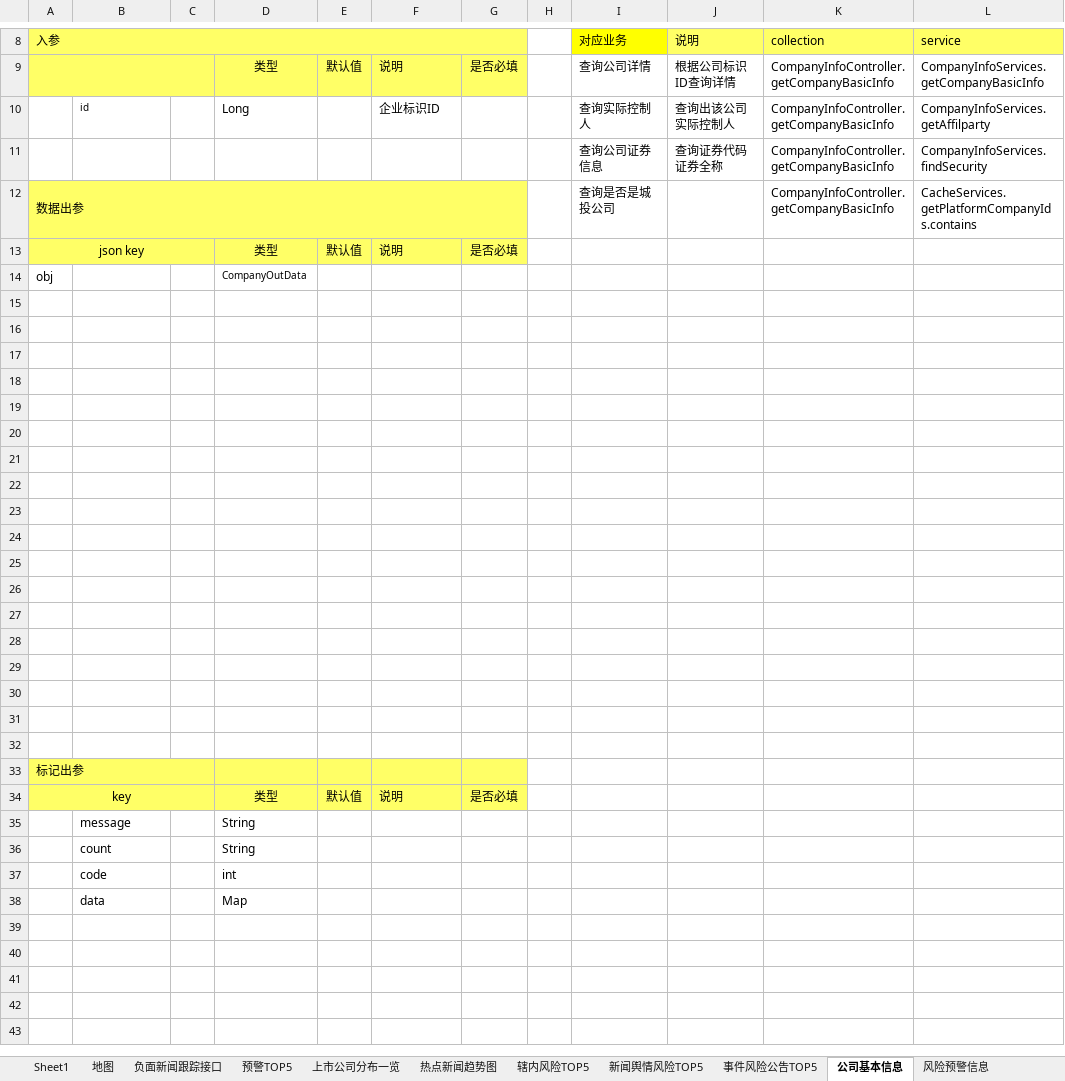
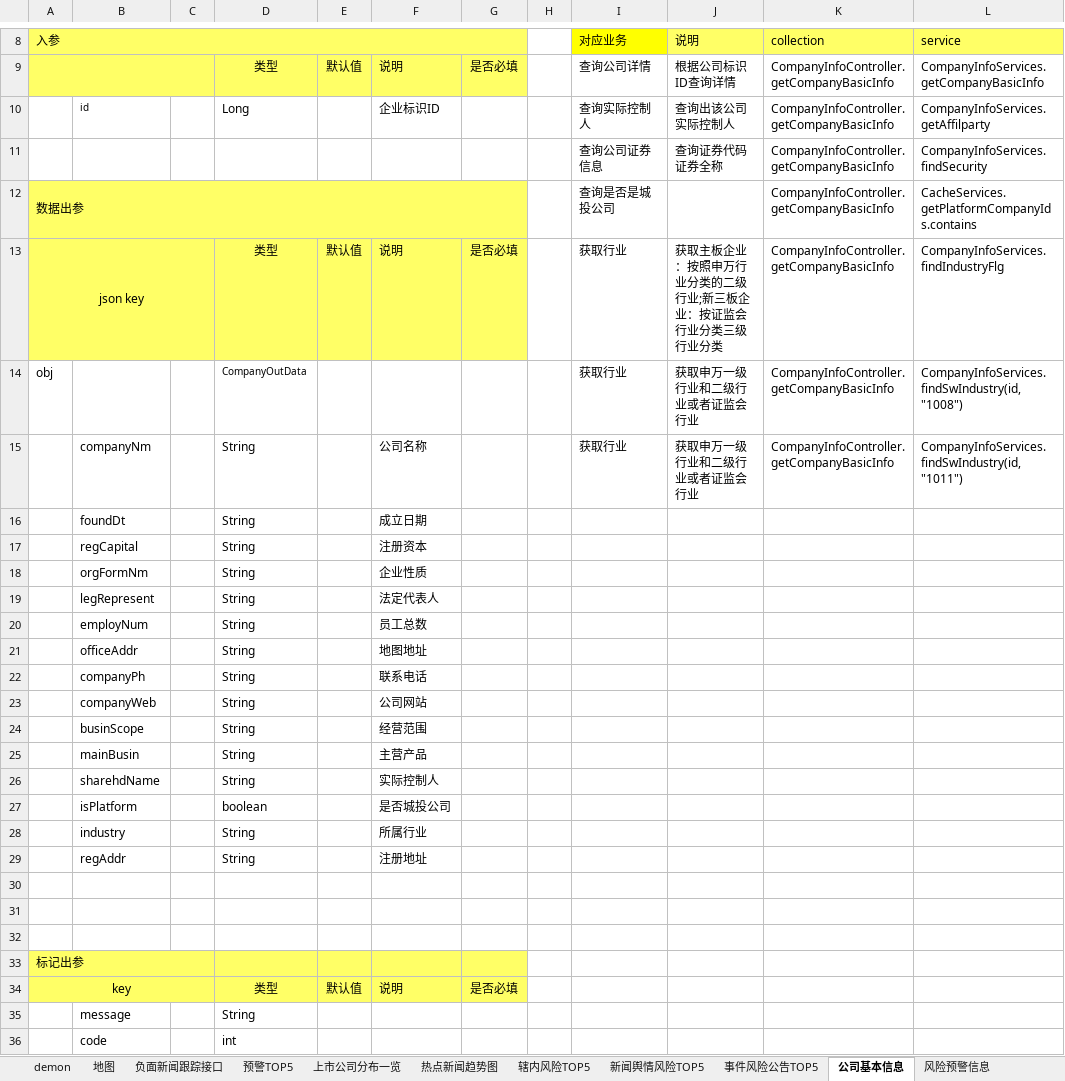
Before and after one commit to ListedFaceSys/lfs, an Excel workbook: docs/2程序设计/程序接口设计.xlsx, sheet 公司基本信息, drawn as a sheet; only a part is shown, gaps mark what is left out; values as stored, in another font and other column widths than the file's, no borders; removed rows and columns are numbered as before the commit, all else as after; the diff names each change by its address in the sheet, - before the commit and + after, or states it on an @@ line.

```diff
--- a/docs/2程序设计/程序接口设计.xlsx (sheet 公司基本信息)
+++ b/docs/2程序设计/程序接口设计.xlsx (sheet 公司基本信息)
-sheet tab: Sheet1
+sheet tab: demon
-I13:I14 (对应业务): (empty)
+I13:I14 (对应业务): 获取行业
-J13 (说明): (empty)
+J13 (说明): 获取主板企业：按照申万行业分类的二级行业;新三板企业：按证监会行业分类三级行业分类
-K13:K14 (collection): (empty)
+K13:K14 (collection): CompanyInfoController.getCompanyBasicInfo
-L13 (service): (empty)
+L13 (service): CompanyInfoServices.findIndustryFlg
-J14 (说明): (empty)
+J14 (说明): 获取申万一级行业和二级行业或者证监会行业
-L14 (service): (empty)
+L14 (service): CompanyInfoServices.findSwIndustry(id, "1008")
-row 15: (empty)
+row 15:  | companyNm |  | String |  | 公司名称 |  |  | 获取行业 | 获取申万一级行业和二级行业或者证监会行业 | CompanyInfoController.getCompanyBasicInfo | CompanyInfoServices.findSwIndustry(id, "1011")
-row 16: (empty)
+row 16:  | foundDt |  | String |  | 成立日期
-row 17: (empty)
+row 17:  | regCapital |  | String |  | 注册资本
-row 18: (empty)
+row 18:  | orgFormNm |  | String |  | 企业性质
-row 19: (empty)
+row 19:  | legRepresent |  | String |  | 法定代表人
-row 20: (empty)
+row 20:  | employNum |  | String |  | 员工总数
-row 21: (empty)
+row 21:  | officeAddr |  | String |  | 地图地址
-row 22: (empty)
+row 22:  | companyPh |  | String |  | 联系电话
-row 23: (empty)
+row 23:  | companyWeb |  | String |  | 公司网站
-row 24: (empty)
+row 24:  | businScope |  | String |  | 经营范围
-row 25: (empty)
+row 25:  | mainBusin |  | String |  | 主营产品
-row 26: (empty)
+row 26:  | sharehdName |  | String |  | 实际控制人
-row 27: (empty)
+row 27:  | isPlatform |  | boolean |  | 是否城投公司
-row 28: (empty)
+row 28:  | industry |  | String |  | 所属行业
-row 29: (empty)
+row 29:  | regAddr |  | String |  | 注册地址
-row 36:  | count |  | String
-row 38:  | data |  | Map
```
Also changed, not shown: other sheet tabs.
